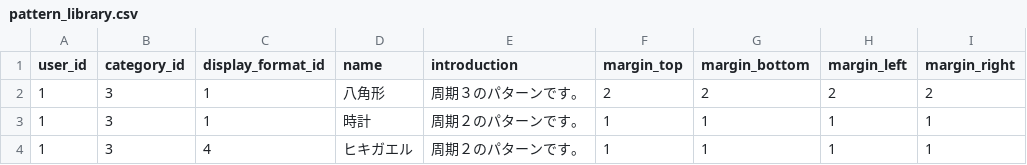
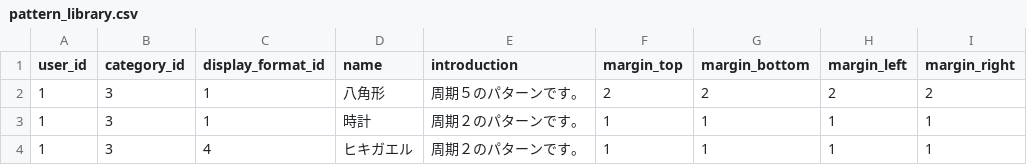
Before and after one commit to fujinotakaaki/PlayCreatePublishLifeGame, a CSV file: db/pattern_library.csv, drawn as a sheet; only a part is shown; the diff names each change by its address in the sheet, - before the commit and + after, or states it on an @@ line.

Commit message:
[Clean] factorybot data. [Fix] test.

```diff
--- a/db/pattern_library.csv
+++ b/db/pattern_library.csv
-E2 (introduction): 周期３のパターンです。
+E2 (introduction): 周期５のパターンです。
```
Also changed, not shown: 19 other files.
